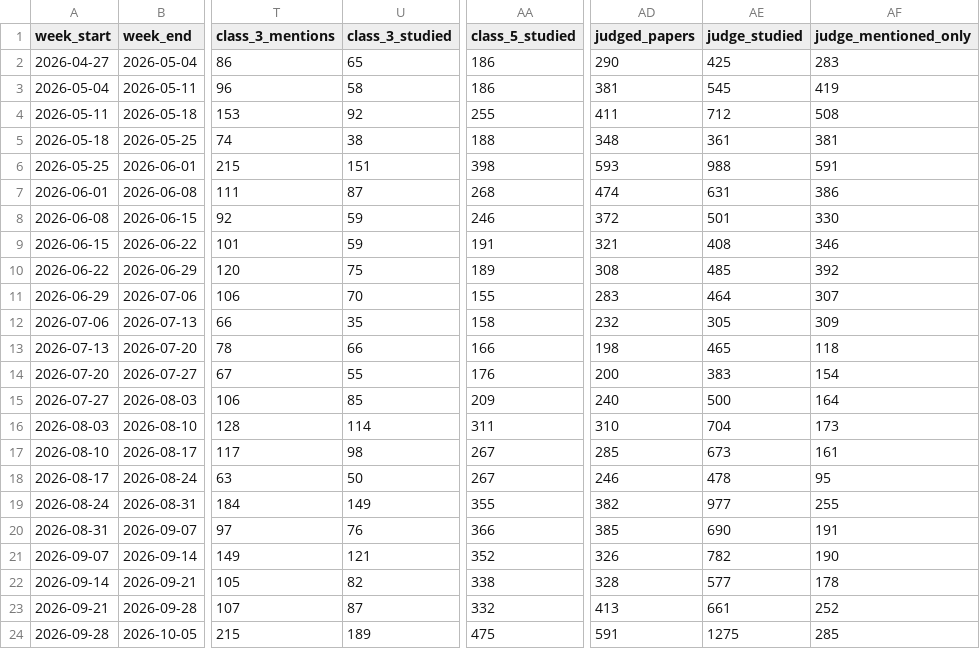
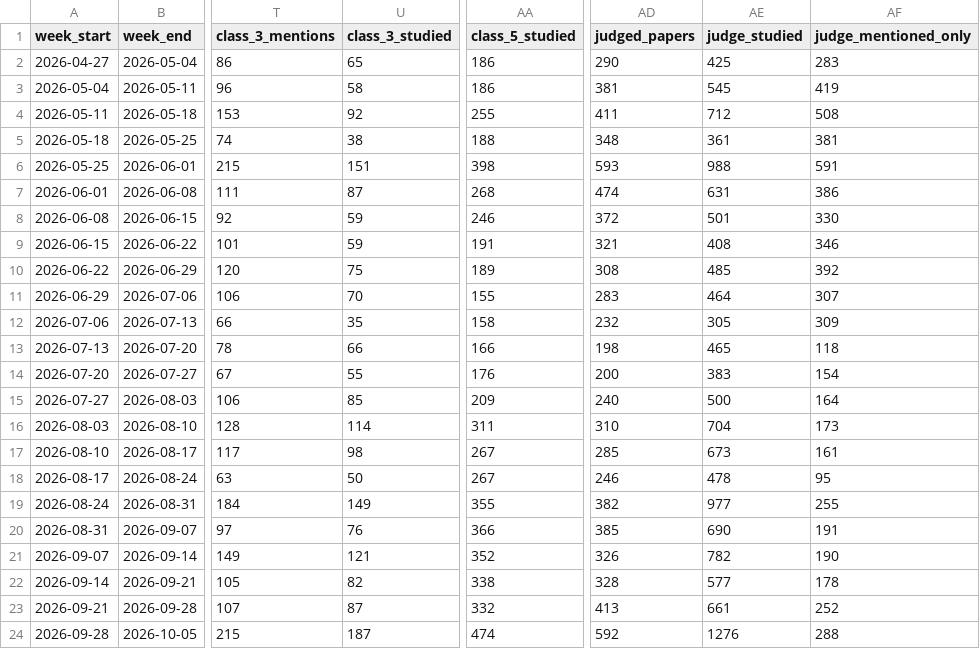
Before and after one commit to kavindu-w/langtrend, a CSV file: data/processed/weekly_summary.csv, drawn as a sheet; only a part is shown, gaps mark what is left out; the diff names each change by its address in the sheet, - before the commit and + after, or states it on an @@ line.

```diff
--- a/data/processed/weekly_summary.csv
+++ b/data/processed/weekly_summary.csv
-U24 (class_3_studied): 189
+U24 (class_3_studied): 187
-AA24 (class_5_studied): 475
+AA24 (class_5_studied): 474
-AD24 (judged_papers): 591
+AD24 (judged_papers): 592
-AE24 (judge_studied): 1275
+AE24 (judge_studied): 1276
-AF24 (judge_mentioned_only): 285
+AF24 (judge_mentioned_only): 288
```
Also changed, not shown: 4 other files.
